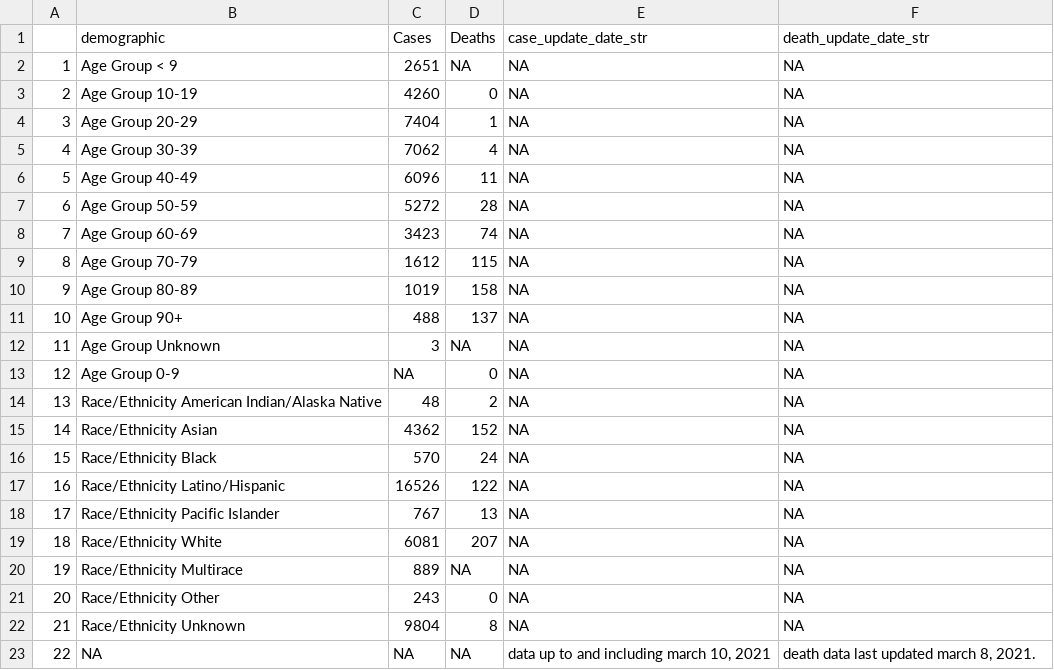
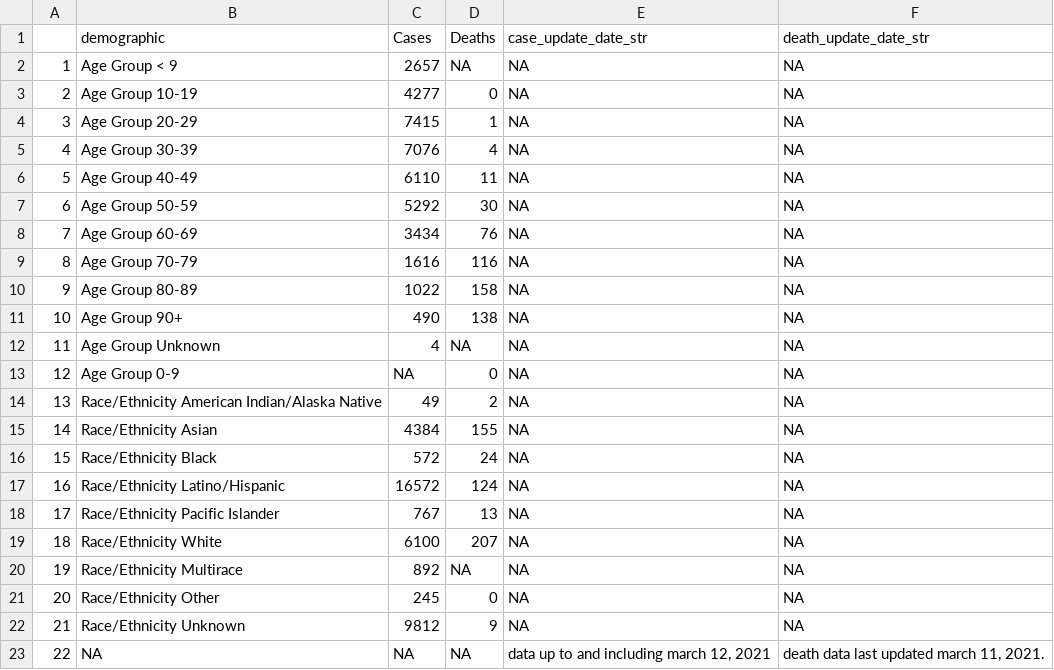
Before and after one commit to stanfordfuturebay/stanfordfuturebay.github.io, a CSV file: covid19/smc_covid_dem_data_scraped.csv, drawn as a sheet.

```diff
--- a/covid19/smc_covid_dem_data_scraped.csv
+++ b/covid19/smc_covid_dem_data_scraped.csv
@@ -1,23 +1,23 @@
 "","demographic","Cases","Deaths","case_update_date_str","death_update_date_str"
-"1","Age Group < 9","2651",NA,NA,NA
-"2","Age Group 10-19","4260","0",NA,NA
-"3","Age Group 20-29","7404","1",NA,NA
-"4","Age Group 30-39","7062","4",NA,NA
-"5","Age Group 40-49","6096","11",NA,NA
-"6","Age Group 50-59","5272","28",NA,NA
-"7","Age Group 60-69","3423","74",NA,NA
-"8","Age Group 70-79","1612","115",NA,NA
-"9","Age Group 80-89","1019","158",NA,NA
-"10","Age Group 90+","488","137",NA,NA
-"11","Age Group Unknown","3",NA,NA,NA
+"1","Age Group < 9","2657",NA,NA,NA
+"2","Age Group 10-19","4277","0",NA,NA
+"3","Age Group 20-29","7415","1",NA,NA
+"4","Age Group 30-39","7076","4",NA,NA
+"5","Age Group 40-49","6110","11",NA,NA
+"6","Age Group 50-59","5292","30",NA,NA
+"7","Age Group 60-69","3434","76",NA,NA
+"8","Age Group 70-79","1616","116",NA,NA
+"9","Age Group 80-89","1022","158",NA,NA
+"10","Age Group 90+","490","138",NA,NA
+"11","Age Group Unknown","4",NA,NA,NA
 "12","Age Group 0-9",NA,"0",NA,NA
-"13","Race/Ethnicity American Indian/Alaska Native","48","2",NA,NA
-"14","Race/Ethnicity Asian","4362","152",NA,NA
-"15","Race/Ethnicity Black","570","24",NA,NA
-"16","Race/Ethnicity Latino/Hispanic","16526","122",NA,NA
+"13","Race/Ethnicity American Indian/Alaska Native","49","2",NA,NA
+"14","Race/Ethnicity Asian","4384","155",NA,NA
+"15","Race/Ethnicity Black","572","24",NA,NA
+"16","Race/Ethnicity Latino/Hispanic","16572","124",NA,NA
 "17","Race/Ethnicity Pacific Islander","767","13",NA,NA
-"18","Race/Ethnicity White","6081","207",NA,NA
-"19","Race/Ethnicity Multirace","889",NA,NA,NA
-"20","Race/Ethnicity Other","243","0",NA,NA
-"21","Race/Ethnicity Unknown","9804","8",NA,NA
-"22",NA,NA,NA,"data up to and including march 10, 2021","death data last updated march 8, 2021."
+"18","Race/Ethnicity White","6100","207",NA,NA
+"19","Race/Ethnicity Multirace","892",NA,NA,NA
+"20","Race/Ethnicity Other","245","0",NA,NA
+"21","Race/Ethnicity Unknown","9812","9",NA,NA
+"22",NA,NA,NA,"data up to and including march 12, 2021","death data last updated march 11, 2021."
```
Also changed, not shown: covid19/smc_cases_scraped.csv, covid19/smc_tests_scraped.csv, 1 other file.
